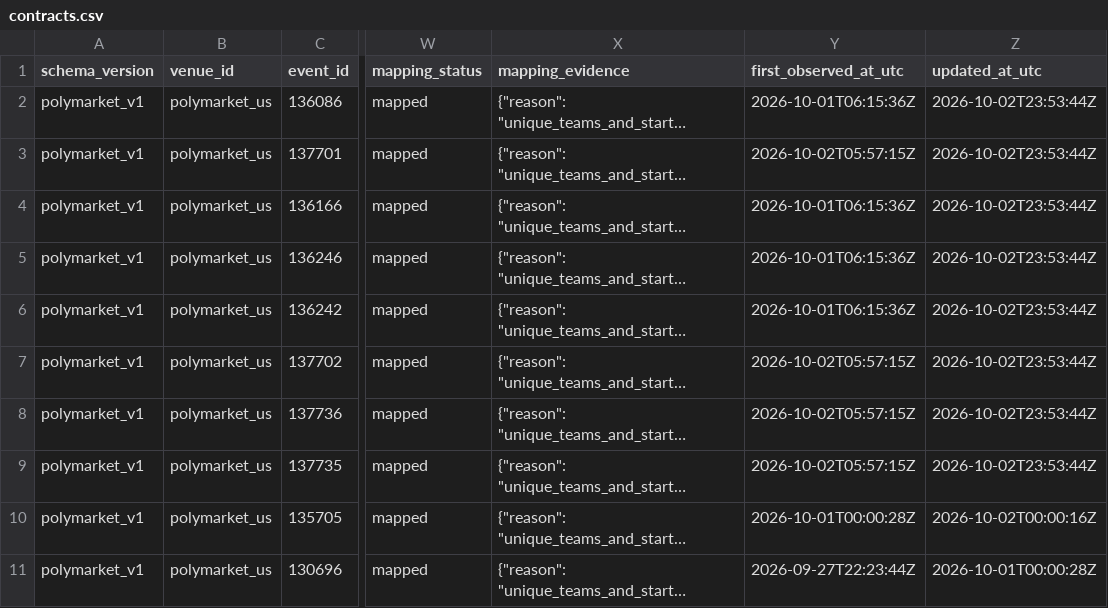
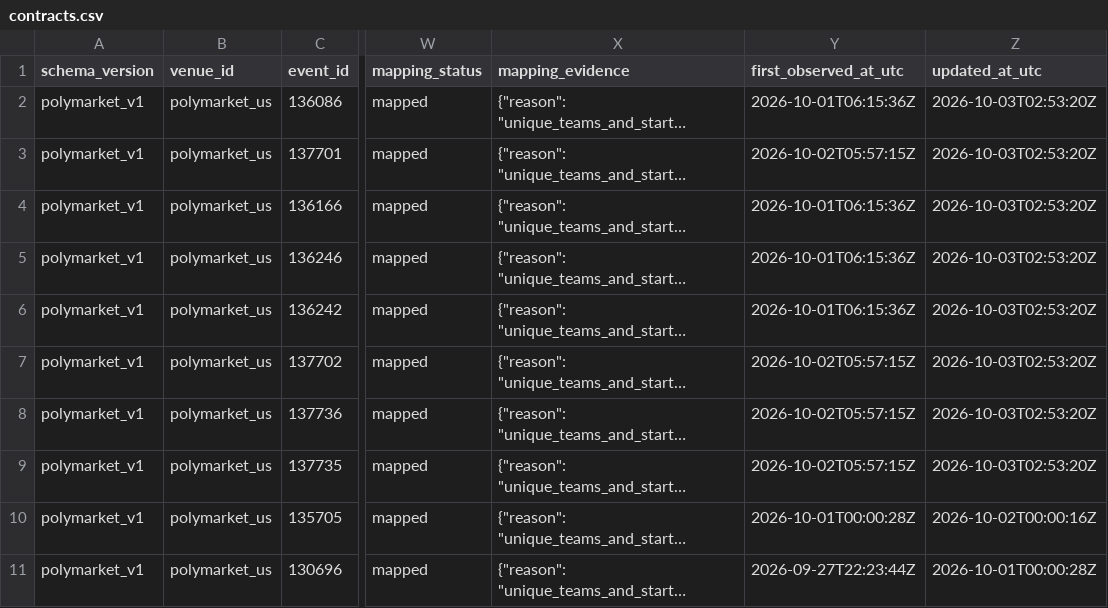
Before and after one commit to 0xyydeca/mlb_metrics, a CSV file: data/polymarket/registry/contracts.csv, drawn as a sheet; only a part is shown, gaps mark what is left out; long unchanged cells end in …; the diff names each change by its address in the sheet, - before the commit and + after, or states it on an @@ line.

```diff
--- a/data/polymarket/registry/contracts.csv
+++ b/data/polymarket/registry/contracts.csv
-Z2:Z9 (updated_at_utc): 2026-10-02T23:53:44Z
+Z2:Z9 (updated_at_utc): 2026-10-03T02:53:20Z
```
Also changed, not shown: 10 other files.
